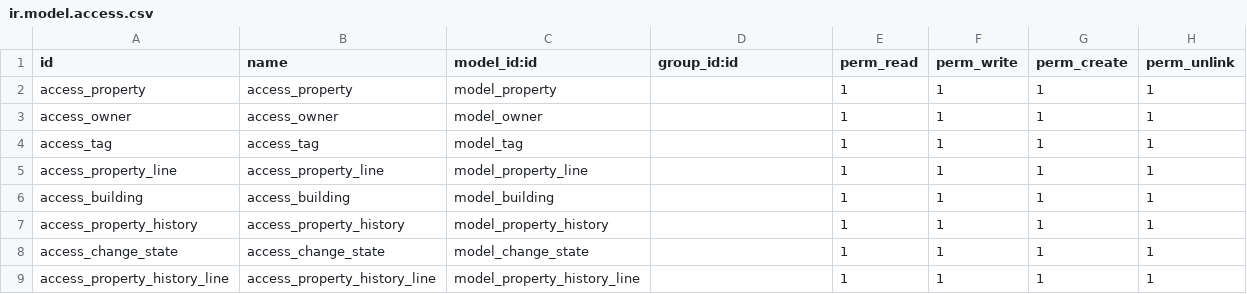
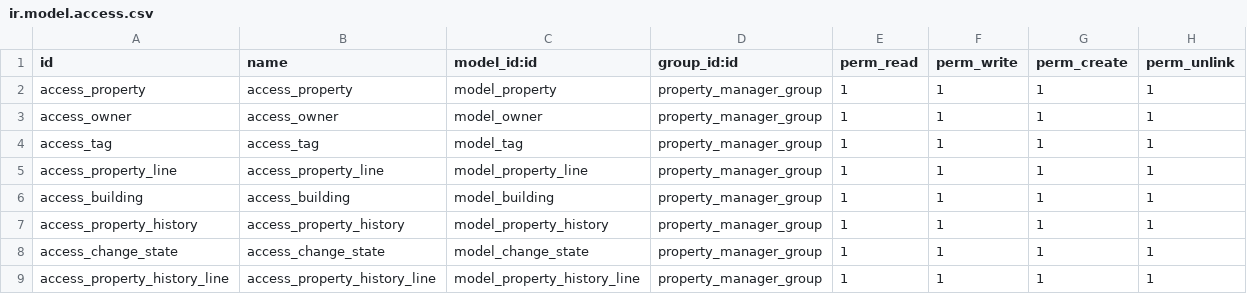
Before and after one commit to Almo3tasem200/Odoo-Projects1, a CSV file: app_one/security/ir.model.access.csv, drawn as a sheet.

```diff
--- a/app_one/security/ir.model.access.csv
+++ b/app_one/security/ir.model.access.csv
@@ -1,9 +1,9 @@
 id,name,model_id:id,group_id:id,perm_read,perm_write,perm_create,perm_unlink
-access_property,access_property,model_property,,1,1,1,1
-access_owner,access_owner,model_owner,,1,1,1,1
-access_tag,access_tag,model_tag,,1,1,1,1
-access_property_line,access_property_line,model_property_line,,1,1,1,1
-access_building,access_building,model_building,,1,1,1,1
-access_property_history,access_property_history,model_property_history,,1,1,1,1
-access_change_state,access_change_state,model_change_state,,1,1,1,1
-access_property_history_line,access_property_history_line,model_property_history_line,,1,1,1,1
+access_property,access_property,model_property,property_manager_group,1,1,1,1
+access_owner,access_owner,model_owner,property_manager_group,1,1,1,1
+access_tag,access_tag,model_tag,property_manager_group,1,1,1,1
+access_property_line,access_property_line,model_property_line,property_manager_group,1,1,1,1
+access_building,access_building,model_building,property_manager_group,1,1,1,1
+access_property_history,access_property_history,model_property_history,property_manager_group,1,1,1,1
+access_change_state,access_change_state,model_change_state,property_manager_group,1,1,1,1
+access_property_history_line,access_property_history_line,model_property_history_line,property_manager_group,1,1,1,1
```
Also changed, not shown: 7 other files.
